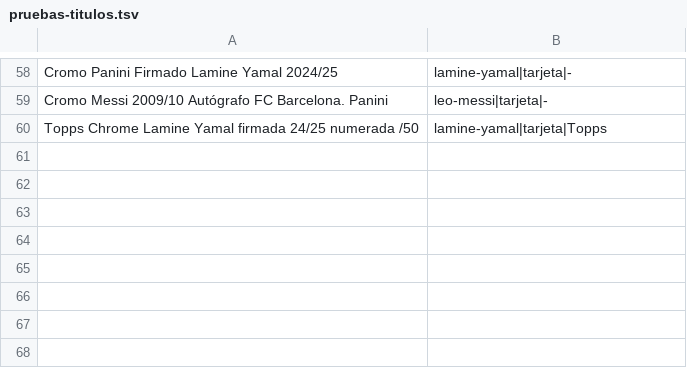
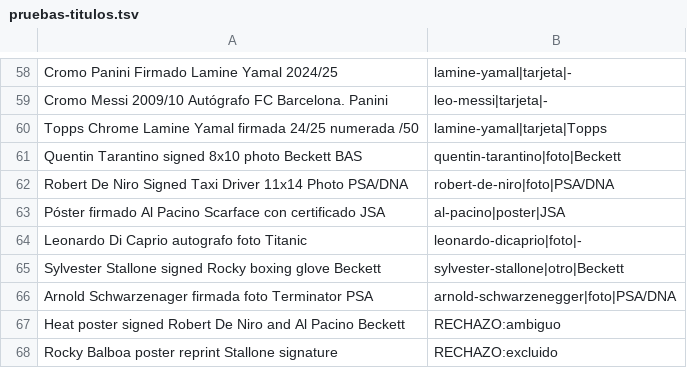
Before and after one commit to arterria-afk/autografos-sniper, a TSV file: data/pruebas-titulos.tsv, drawn as a sheet; only a part is shown, gaps mark what is left out; the diff names each change by its address in the sheet, - before the commit and + after, or states it on an @@ line.

```diff
--- a/data/pruebas-titulos.tsv
+++ b/data/pruebas-titulos.tsv
+row 61: Quentin Tarantino signed 8x10 photo Beckett BAS | quentin-tarantino|foto|Beckett
+row 62: Robert De Niro Signed Taxi Driver 11x14 Photo PSA/DNA | robert-de-niro|foto|PSA/DNA
+row 63: Póster firmado Al Pacino Scarface con certificado JSA | al-pacino|poster|JSA
+row 64: Leonardo Di Caprio autografo foto Titanic | leonardo-dicaprio|foto|-
+row 65: Sylvester Stallone signed Rocky boxing glove Beckett | sylvester-stallone|otro|Beckett
+row 66: Arnold Schwarzenager firmada foto Terminator PSA | arnold-schwarzenegger|foto|PSA/DNA
+row 67: Heat poster signed Robert De Niro and Al Pacino Beckett | RECHAZO:ambiguo
+row 68: Rocky Balboa poster reprint Stallone signature | RECHAZO:excluido
```
Also changed, not shown: 4 other files.
